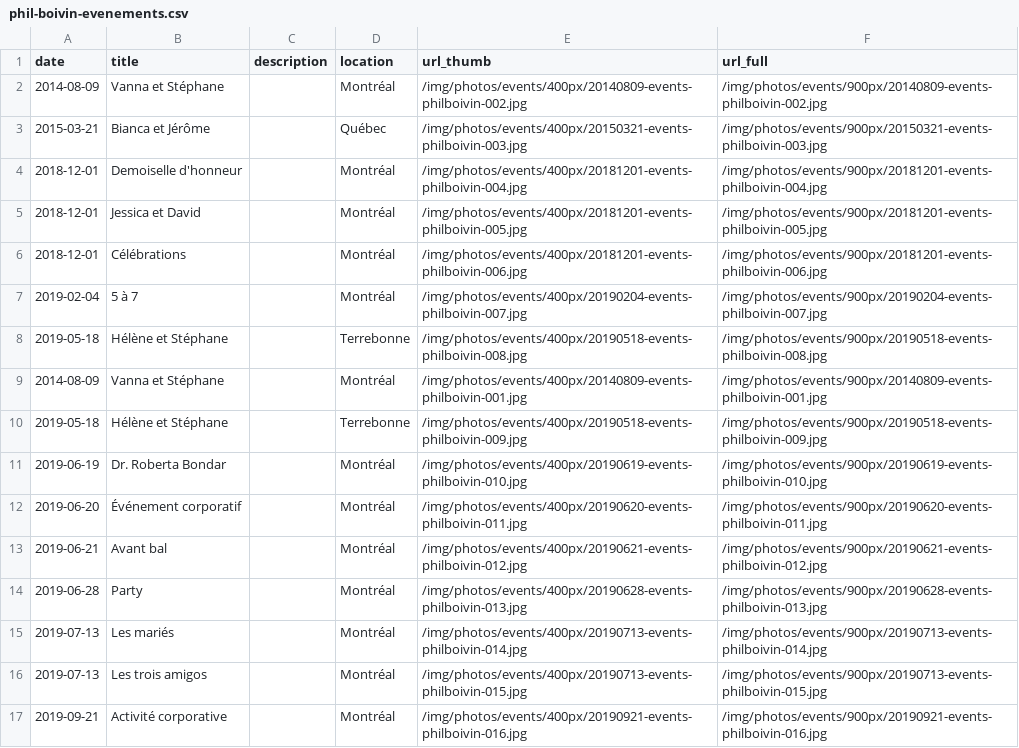
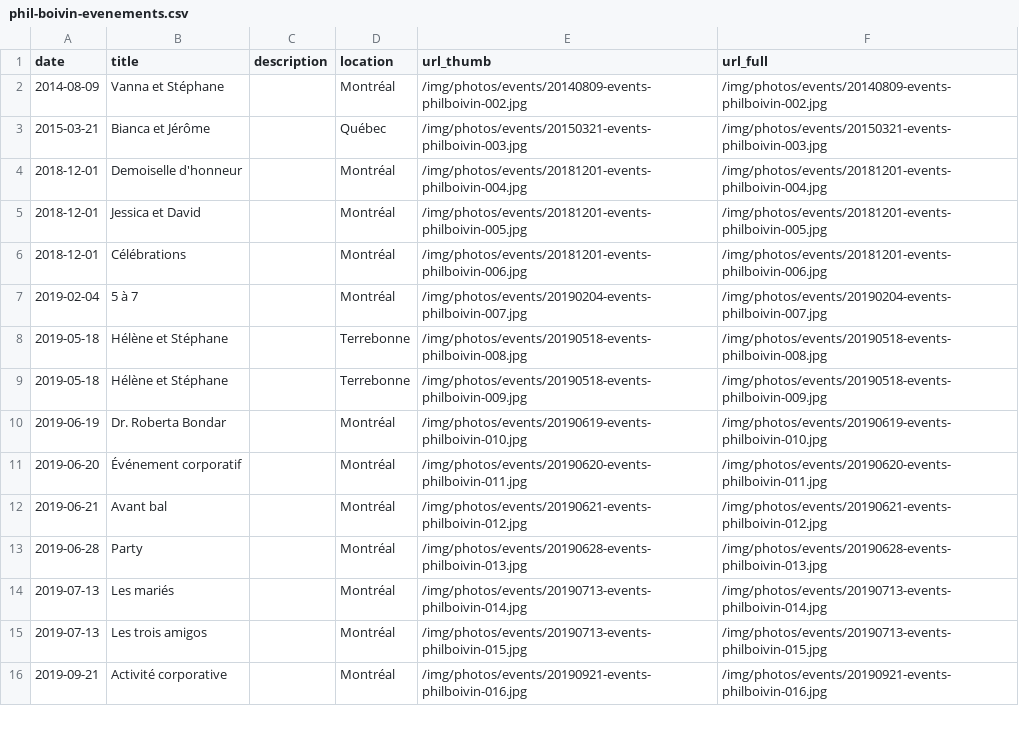
Before and after one commit to philboiv1n/website, a CSV file: csv/phil-boivin-evenements.csv, drawn as a sheet; only a part is shown; the diff covers the shown part only.

```diff
--- a/csv/phil-boivin-evenements.csv
+++ b/csv/phil-boivin-evenements.csv
@@ -1,17 +1,16 @@
 date,title,description,location,url_thumb,url_full
-2014-08-09,Vanna et Stéphane,,Montréal,/img/photos/events/400px/20140809-events-philboivin-002.jpg,/img/photos/events/900px/20140809-events-philboivin-002.jpg
-2015-03-21,Bianca et Jérôme,,Québec,/img/photos/events/400px/20150321-events-philboivin-003.jpg,/img/photos/events/900px/20150321-events-philboivin-003.jpg
-2018-12-01,Demoiselle d'honneur,,Montréal,/img/photos/events/400px/20181201-events-philboivin-004.jpg,/img/photos/events/900px/20181201-events-philboivin-004.jpg
-2018-12-01,Jessica et David,,Montréal,/img/photos/events/400px/20181201-events-philboivin-005.jpg,/img/photos/events/900px/20181201-events-philboivin-005.jpg
-2018-12-01,Célébrations,,Montréal,/img/photos/events/400px/20181201-events-philboivin-006.jpg,/img/photos/events/900px/20181201-events-philboivin-006.jpg
-2019-02-04,5 à 7,,Montréal,/img/photos/events/400px/20190204-events-philboivin-007.jpg,/img/photos/events/900px/20190204-events-philboivin-007.jpg
-2019-05-18,Hélène et Stéphane,,Terrebonne,/img/photos/events/400px/20190518-events-philboivin-008.jpg,/img/photos/events/900px/20190518-events-philboivin-008.jpg
-2014-08-09,Vanna et Stéphane,,Montréal,/img/photos/events/400px/20140809-events-philboivin-001.jpg,/img/photos/events/900px/20140809-events-philboivin-001.jpg
-2019-05-18,Hélène et Stéphane,,Terrebonne,/img/photos/events/400px/20190518-events-philboivin-009.jpg,/img/photos/events/900px/20190518-events-philboivin-009.jpg
-2019-06-19,Dr. Roberta Bondar,,Montréal,/img/photos/events/400px/20190619-events-philboivin-010.jpg,/img/photos/events/900px/20190619-events-philboivin-010.jpg
-2019-06-20,Événement corporatif,,Montréal,/img/photos/events/400px/20190620-events-philboivin-011.jpg,/img/photos/events/900px/20190620-events-philboivin-011.jpg
-2019-06-21,Avant bal,,Montréal,/img/photos/events/400px/20190621-events-philboivin-012.jpg,/img/photos/events/900px/20190621-events-philboivin-012.jpg
-2019-06-28,Party,,Montréal,/img/photos/events/400px/20190628-events-philboivin-013.jpg,/img/photos/events/900px/20190628-events-philboivin-013.jpg
-2019-07-13,Les mariés,,Montréal,/img/photos/events/400px/20190713-events-philboivin-014.jpg,/img/photos/events/900px/20190713-events-philboivin-014.jpg
-2019-07-13,Les trois amigos,,Montréal,/img/photos/events/400px/20190713-events-philboivin-015.jpg,/img/photos/events/900px/20190713-events-philboivin-015.jpg
-2019-09-21,Activité corporative,,Montréal,/img/photos/events/400px/20190921-events-philboivin-016.jpg,/img/photos/events/900px/20190921-events-philboivin-016.jpg
+2014-08-09,Vanna et Stéphane,,Montréal,/img/photos/events/20140809-events-philboivin-002.jpg,/img/photos/events/20140809-events-philboivin-002.jpg
+2015-03-21,Bianca et Jérôme,,Québec,/img/photos/events/20150321-events-philboivin-003.jpg,/img/photos/events/20150321-events-philboivin-003.jpg
+2018-12-01,Demoiselle d'honneur,,Montréal,/img/photos/events/20181201-events-philboivin-004.jpg,/img/photos/events/20181201-events-philboivin-004.jpg
+2018-12-01,Jessica et David,,Montréal,/img/photos/events/20181201-events-philboivin-005.jpg,/img/photos/events/20181201-events-philboivin-005.jpg
+2018-12-01,Célébrations,,Montréal,/img/photos/events/20181201-events-philboivin-006.jpg,/img/photos/events/20181201-events-philboivin-006.jpg
+2019-02-04,5 à 7,,Montréal,/img/photos/events/20190204-events-philboivin-007.jpg,/img/photos/events/20190204-events-philboivin-007.jpg
+2019-05-18,Hélène et Stéphane,,Terrebonne,/img/photos/events/20190518-events-philboivin-008.jpg,/img/photos/events/20190518-events-philboivin-008.jpg
+2019-05-18,Hélène et Stéphane,,Terrebonne,/img/photos/events/20190518-events-philboivin-009.jpg,/img/photos/events/20190518-events-philboivin-009.jpg
+2019-06-19,Dr. Roberta Bondar,,Montréal,/img/photos/events/20190619-events-philboivin-010.jpg,/img/photos/events/20190619-events-philboivin-010.jpg
+2019-06-20,Événement corporatif,,Montréal,/img/photos/events/20190620-events-philboivin-011.jpg,/img/photos/events/20190620-events-philboivin-011.jpg
+2019-06-21,Avant bal,,Montréal,/img/photos/events/20190621-events-philboivin-012.jpg,/img/photos/events/20190621-events-philboivin-012.jpg
+2019-06-28,Party,,Montréal,/img/photos/events/20190628-events-philboivin-013.jpg,/img/photos/events/20190628-events-philboivin-013.jpg
+2019-07-13,Les mariés,,Montréal,/img/photos/events/20190713-events-philboivin-014.jpg,/img/photos/events/20190713-events-philboivin-014.jpg
+2019-07-13,Les trois amigos,,Montréal,/img/photos/events/20190713-events-philboivin-015.jpg,/img/photos/events/20190713-events-philboivin-015.jpg
+2019-09-21,Activité corporative,,Montréal,/img/photos/events/20190921-events-philboivin-016.jpg,/img/photos/events/20190921-events-philboivin-016.jpg
```
Also changed, not shown: 4 added rows and 6 edited cells elsewhere in this file, csv/phil-boivin-immobilier.csv, csv/phil-boivin-portfolio.csv, 10 other files.
